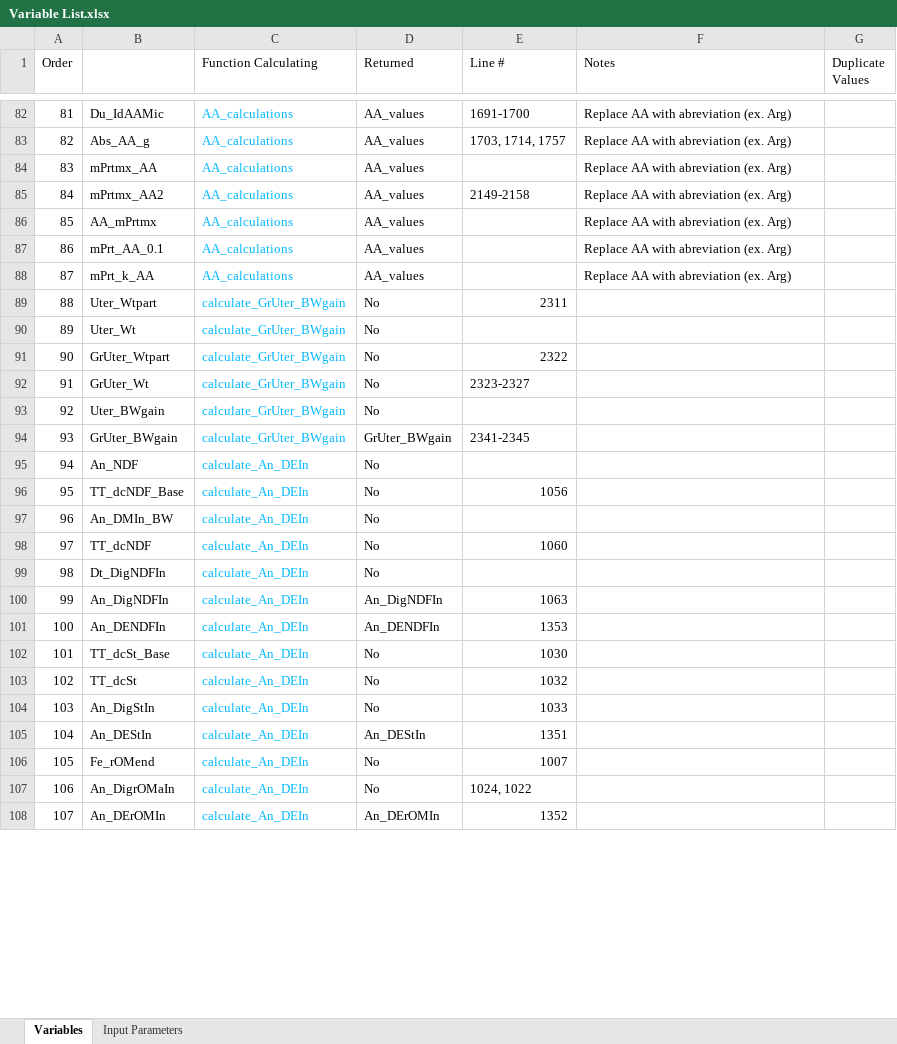
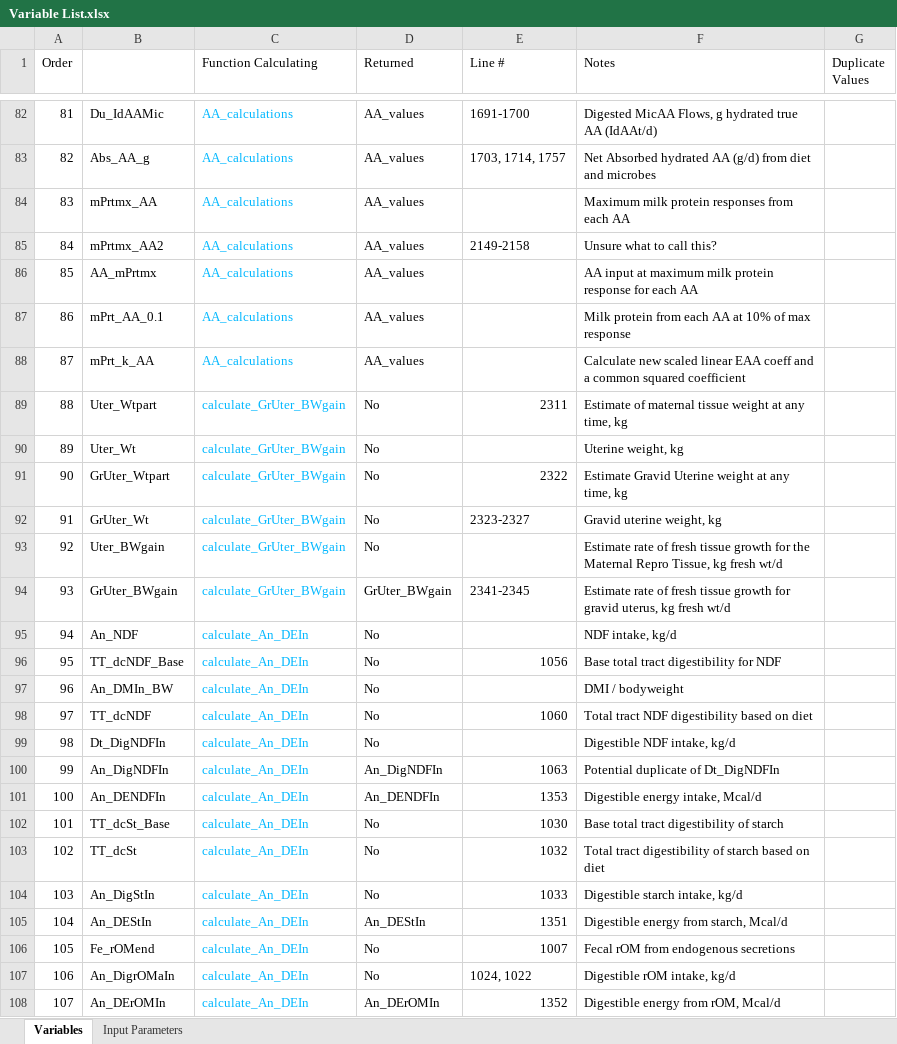
Before and after one commit to CNM-University-of-Guelph/NASEM-Model-Python, an Excel workbook: Variable List.xlsx, sheet Variables, drawn as a sheet; only a part is shown, gaps mark what is left out; values as stored, in another font and other column widths than the file's, no borders; table styles not drawn; the diff covers the shown part only; the diff names each change by its address in the sheet, - before the commit and + after, or states it on an @@ line.

```diff
--- a/Variable List.xlsx (sheet Variables)
+++ b/Variable List.xlsx (sheet Variables)
-F82 (Notes): Replace AA with abreviation (ex. Arg)
+F82 (Notes): Digested MicAA Flows, g hydrated true AA (IdAAt/d)
-F83 (Notes): Replace AA with abreviation (ex. Arg)
+F83 (Notes): Net Absorbed hydrated AA (g/d) from diet and microbes
-F84 (Notes): Replace AA with abreviation (ex. Arg)
+F84 (Notes): Maximum milk protein responses from each AA
-F85 (Notes): Replace AA with abreviation (ex. Arg)
+F85 (Notes): Unsure what to call this?
-F86 (Notes): Replace AA with abreviation (ex. Arg)
+F86 (Notes): AA input at maximum milk protein response for each AA
-F87 (Notes): Replace AA with abreviation (ex. Arg)
+F87 (Notes): Milk protein from each AA at 10% of max response
-F88 (Notes): Replace AA with abreviation (ex. Arg)
+F88 (Notes): Calculate new scaled linear EAA coeff and a common squared coefficient
-F89 (Notes): (empty)
+F89 (Notes): Estimate of maternal tissue weight at any time, kg
-F90 (Notes): (empty)
+F90 (Notes): Uterine weight, kg
-F91 (Notes): (empty)
+F91 (Notes): Estimate Gravid Uterine weight at any time, kg
-F92 (Notes): (empty)
+F92 (Notes): Gravid uterine weight, kg
-F93 (Notes): (empty)
+F93 (Notes): Estimate rate of fresh tissue growth for the Maternal Repro Tissue, kg fresh wt/d
-F94 (Notes): (empty)
+F94 (Notes): Estimate rate of fresh tissue growth for gravid uterus, kg fresh wt/d
-F95 (Notes): (empty)
+F95 (Notes): NDF intake, kg/d
-F96 (Notes): (empty)
+F96 (Notes): Base total tract digestibility for NDF
-F97 (Notes): (empty)
+F97 (Notes): DMI / bodyweight
-F98 (Notes): (empty)
+F98 (Notes): Total tract NDF digestibility based on diet
-F99 (Notes): (empty)
+F99 (Notes): Digestible NDF intake, kg/d
-F100 (Notes): (empty)
+F100 (Notes): Potential duplicate of Dt_DigNDFIn
-F101 (Notes): (empty)
+F101 (Notes): Digestible energy intake, Mcal/d
-F102 (Notes): (empty)
+F102 (Notes): Base total tract digestibility of starch
-F103 (Notes): (empty)
+F103 (Notes): Total tract digestibility of starch based on diet
-F104 (Notes): (empty)
+F104 (Notes): Digestible starch intake, kg/d
-F105 (Notes): (empty)
+F105 (Notes): Digestible energy from starch, Mcal/d
-F106 (Notes): (empty)
+F106 (Notes): Fecal rOM from endogenous secretions
-F107 (Notes): (empty)
+F107 (Notes): Digestible rOM intake, kg/d
-F108 (Notes): (empty)
+F108 (Notes): Digestible energy from rOM, Mcal/d
```
Also changed, not shown: 160 edited cells and cell formats elsewhere in this sheet, 10 other files.
